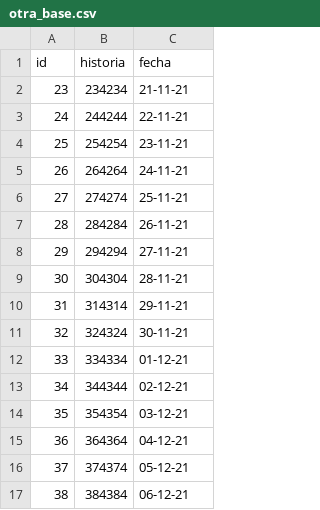
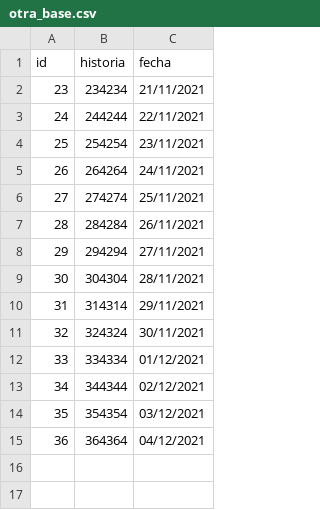
Before and after one commit to zuluaga7/base_de_datos, a CSV file: data/otra_base.csv, drawn as a sheet.

```diff
--- a/data/otra_base.csv
+++ b/data/otra_base.csv
@@ -1,17 +1,15 @@
 id   ,historia,fecha
-23,234234,21-11-21
-24,244244,22-11-21
-25,254254,23-11-21
-26,264264,24-11-21
-27,274274,25-11-21
-28,284284,26-11-21
-29,294294,27-11-21
-30,304304,28-11-21
-31,314314,29-11-21
-32,324324,30-11-21
-33,334334,01-12-21
-34,344344,02-12-21
-35,354354,03-12-21
-36,364364,04-12-21
-37,374374,05-12-21
-38,384384,06-12-21
+23,234234,21/11/2021
+24,244244,22/11/2021
+25,254254,23/11/2021
+26,264264,24/11/2021
+27,274274,25/11/2021
+28,284284,26/11/2021
+29,294294,27/11/2021
+30,304304,28/11/2021
+31,314314,29/11/2021
+32,324324,30/11/2021
+33,334334,01/12/2021
+34,344344,02/12/2021
+35,354354,03/12/2021
+36,364364,04/12/2021
```
Also changed, not shown: data/archivo.csv, 2 other files.
